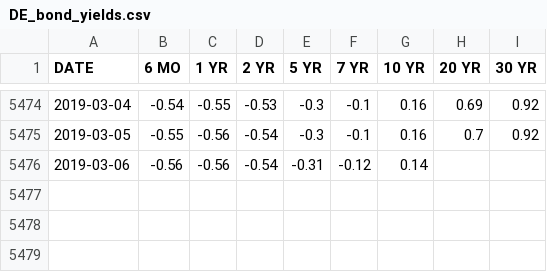
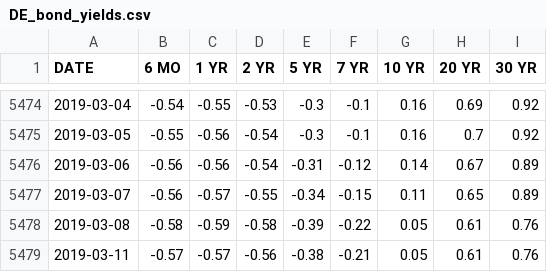
Before and after one commit to marceld/globalmacro, a CSV file: data/DE_bond_yields.csv, drawn as a sheet; only a part is shown, gaps mark what is left out.

```diff
--- a/data/DE_bond_yields.csv
+++ b/data/DE_bond_yields.csv
@@ -5475,2 +5475,5 @@ DATE,6 MO,1 YR,2 YR,5 YR,7 YR,10 YR,20 YR,30 YR
 2019-03-05,-0.55,-0.56,-0.54,-0.3,-0.1,0.16,0.7,0.92
-2019-03-06,-0.56,-0.56,-0.54,-0.31,-0.12,0.14,,
+2019-03-06,-0.56,-0.56,-0.54,-0.31,-0.12,0.14,0.67,0.89
+2019-03-07,-0.56,-0.57,-0.55,-0.34,-0.15,0.11,0.65,0.89
+2019-03-08,-0.58,-0.59,-0.58,-0.39,-0.22,0.05,0.61,0.76
+2019-03-11,-0.57,-0.57,-0.56,-0.38,-0.21,0.05,0.61,0.76
```
Also changed, not shown: data/US_treasury_yields.csv, 1 other file.
